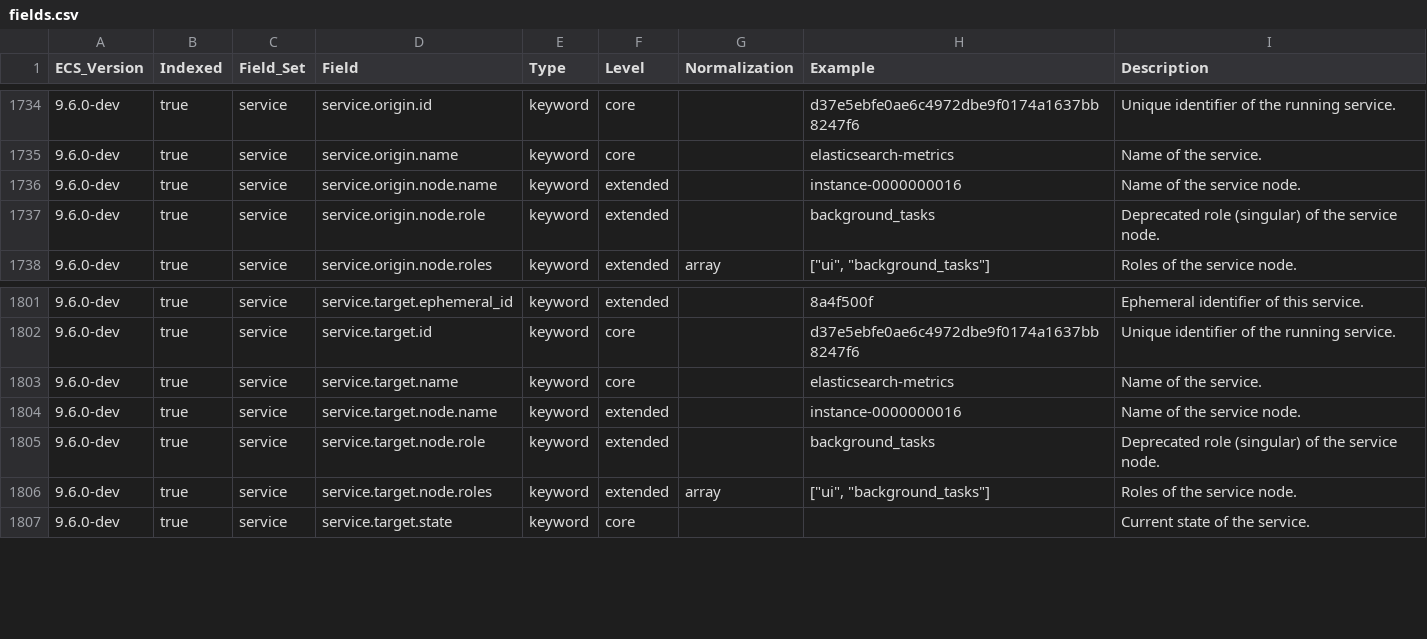
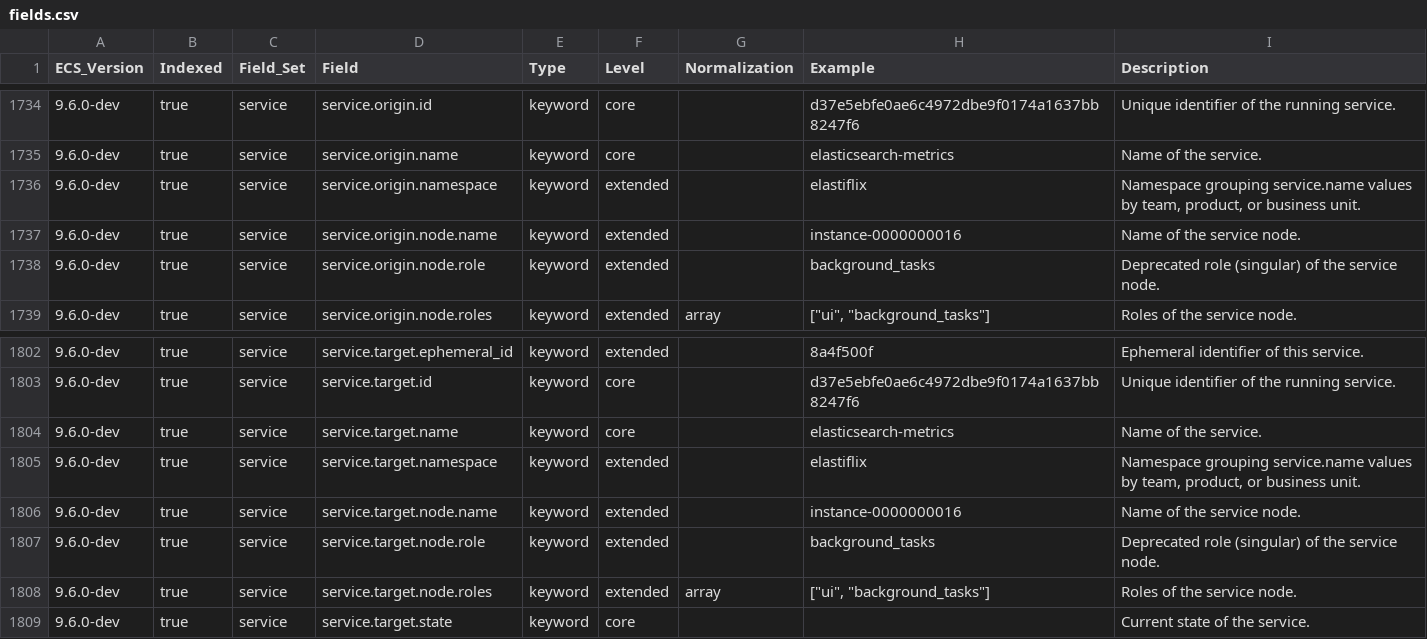
Before and after one commit to elastic/ecs, a CSV file: generated/csv/fields.csv, drawn as a sheet; only a part is shown, gaps mark what is left out.

Commit message:
feat(schema): add namespace field to service schema (#2688)
Add `service.namespace` to the service fieldset as a keyword
field that groups related `service.name` values under a common
owner, such as a team, product line, or business unit.

- Implements RFC 0057

```diff
--- a/generated/csv/fields.csv
+++ b/generated/csv/fields.csv
@@ -1809,2 +1809,3 @@ ECS_Version,Indexed,Field_Set,Field,Type,Level,Normalization,Example,Description
 9.6.0-dev,true,service,service.origin.name,keyword,core,,elasticsearch-metrics,Name of the service.
+9.6.0-dev,true,service,service.origin.namespace,keyword,extended,,elastiflix,"Namespace grouping service.name values by team, product, or business unit."
 9.6.0-dev,true,service,service.origin.node.name,keyword,extended,,instance-0000000016,Name of the service node.
@@ -1877,2 +1878,3 @@ ECS_Version,Indexed,Field_Set,Field,Type,Level,Normalization,Example,Description
 9.6.0-dev,true,service,service.target.name,keyword,core,,elasticsearch-metrics,Name of the service.
+9.6.0-dev,true,service,service.target.namespace,keyword,extended,,elastiflix,"Namespace grouping service.name values by team, product, or business unit."
 9.6.0-dev,true,service,service.target.node.name,keyword,extended,,instance-0000000016,Name of the service node.
```
Also changed, not shown: 7 other files.
